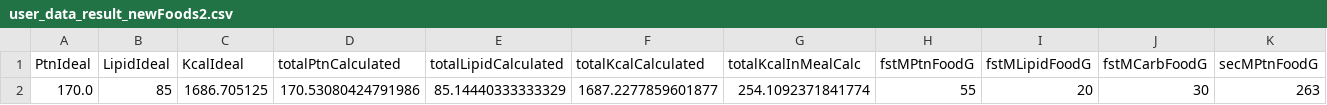
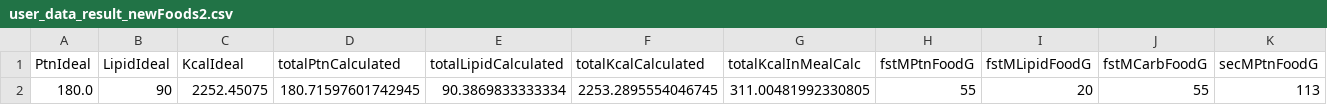
Before and after one commit to TiagoLustosa/easyDietCFunctions, a CSV file: user_test_new_function/user_data_result_newFoods2.csv, drawn as a sheet; only a part is shown; removed rows and columns are numbered as before the commit, all else as after; rows hold the shown columns only; the diff names each change by its address in the sheet, - before the commit and + after, or states it on an @@ line.

Commit message:
add option chosen meals

```diff
--- a/user_test_new_function/user_data_result_newFoods2.csv
+++ b/user_test_new_function/user_data_result_newFoods2.csv
-row 2: 170.0 | 85 | 1686.705125 | 170.53080424791986 | 85.14440333333329 | 1687.2277859601877 | 254.1092371841774 | 55 | 20 | 30 | 263
+row 2: 180.0 | 90 | 2252.45075 | 180.71597601742945 | 90.3869833333334 | 2253.2895554046745 | 311.00481992330805 | 55 | 20 | 55 | 113
```
Also changed, not shown: 9 other files.
